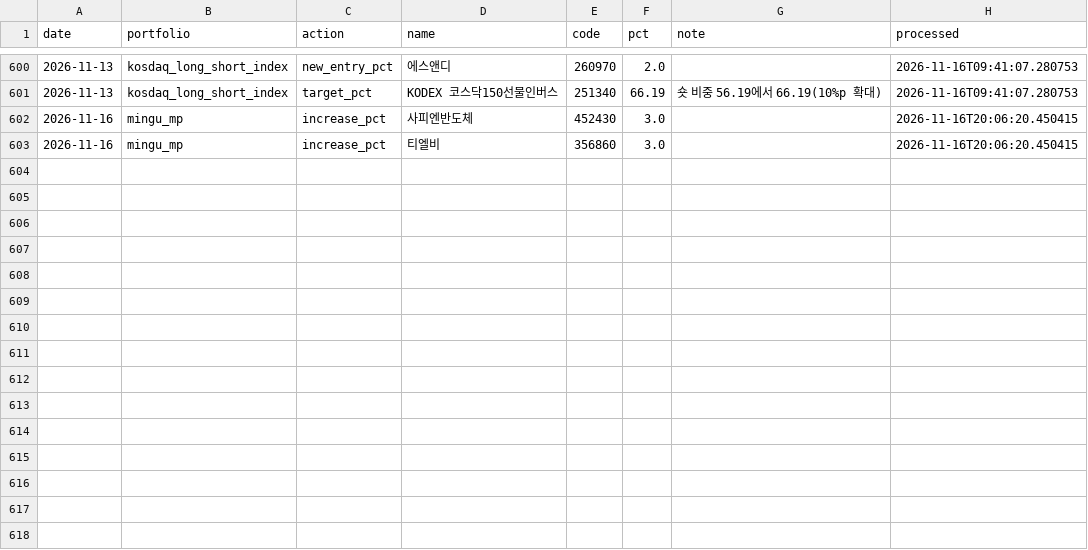
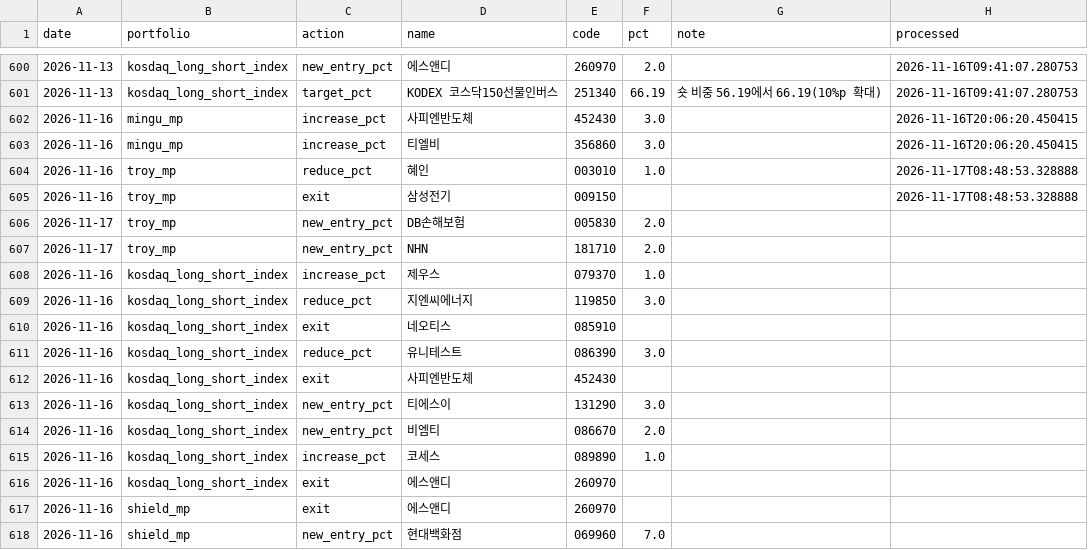
Before and after one commit to joonhakkim/liquidity-dashboard, a CSV file: data/manual/mp_orders.csv, drawn as a sheet; only a part is shown, gaps mark what is left out.

```diff
--- a/data/manual/mp_orders.csv
+++ b/data/manual/mp_orders.csv
@@ -603 +603,16 @@
 2026-11-16,mingu_mp,increase_pct,티엘비,356860,3.0,,2026-11-16T20:06:20.450415
+2026-11-16,troy_mp,reduce_pct,혜인,003010,1.0,,2026-11-17T08:48:53.328888
+2026-11-16,troy_mp,exit,삼성전기,009150,,,2026-11-17T08:48:53.328888
+2026-11-17,troy_mp,new_entry_pct,DB손해보험,005830,2.0,,
+2026-11-17,troy_mp,new_entry_pct,NHN,181710,2.0,,
+2026-11-16,kosdaq_long_short_index,increase_pct,제우스,079370,1.0,,
+2026-11-16,kosdaq_long_short_index,reduce_pct,지엔씨에너지,119850,3.0,,
+2026-11-16,kosdaq_long_short_index,exit,네오티스,085910,,,
+2026-11-16,kosdaq_long_short_index,reduce_pct,유니테스트,086390,3.0,,
+2026-11-16,kosdaq_long_short_index,exit,사피엔반도체,452430,,,
+2026-11-16,kosdaq_long_short_index,new_entry_pct,티에스이,131290,3.0,,
+2026-11-16,kosdaq_long_short_index,new_entry_pct,비엠티,086670,2.0,,
+2026-11-16,kosdaq_long_short_index,increase_pct,코세스,089890,1.0,,
+2026-11-16,kosdaq_long_short_index,exit,에스앤디,260970,,,
+2026-11-16,shield_mp,exit,에스앤디,260970,,,
+2026-11-16,shield_mp,new_entry_pct,현대백화점,069960,7.0,,
```
